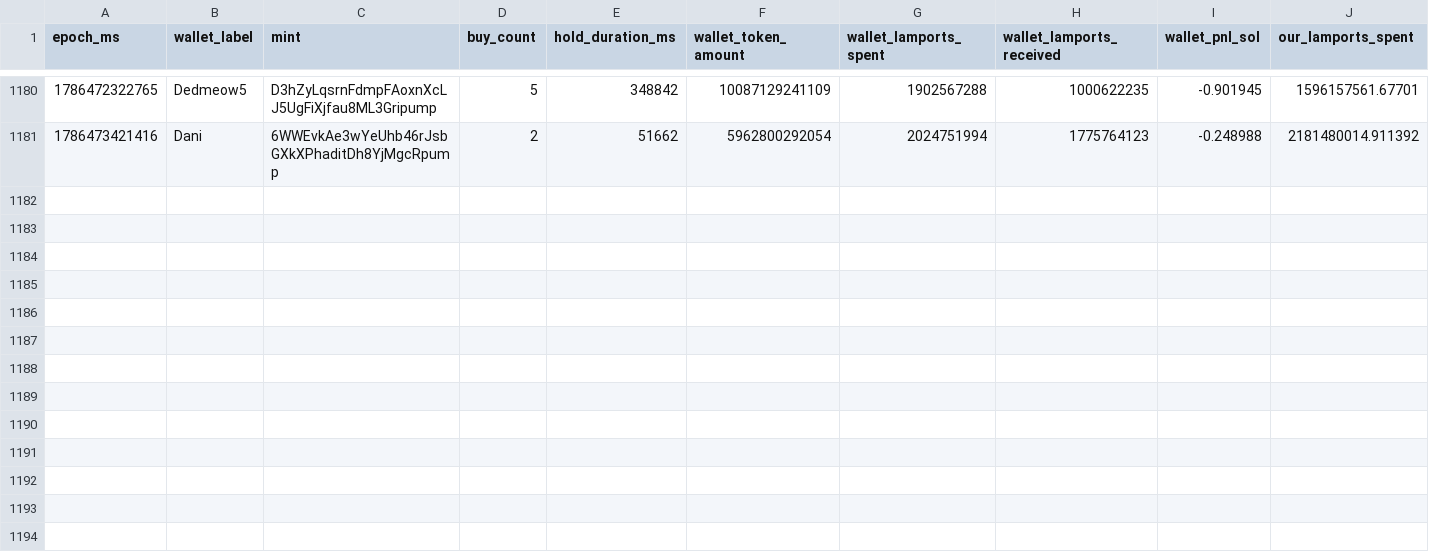
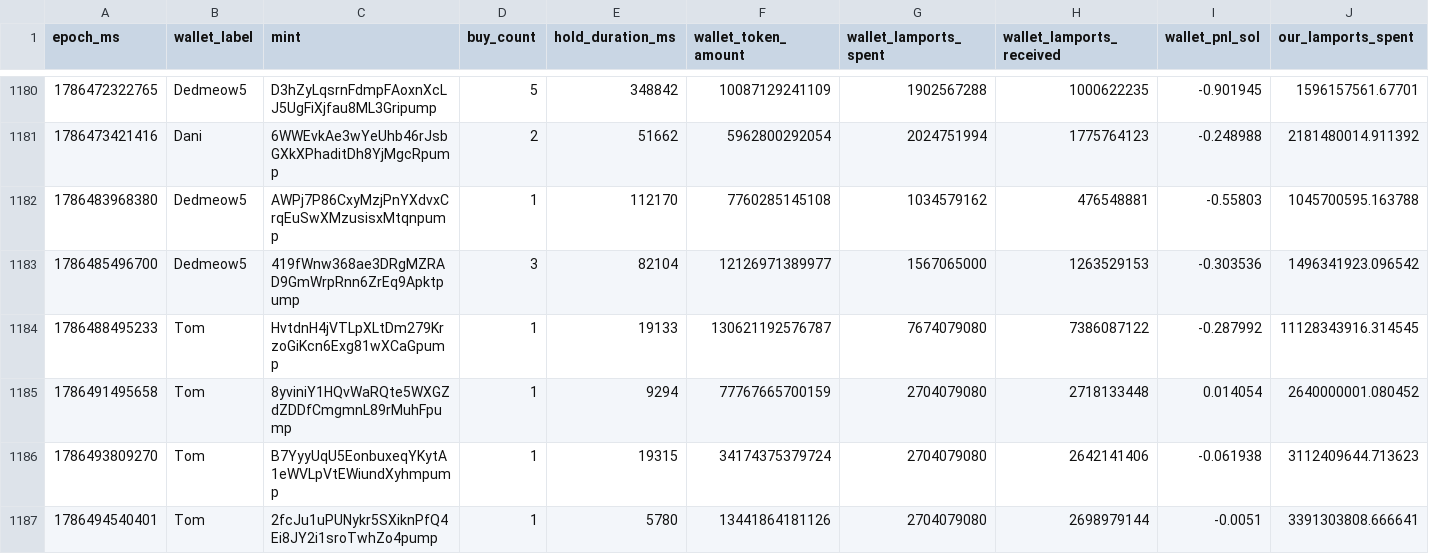
Before and after one commit to dturnover/solana-copy-trader, a CSV file: reports/paper_trades_final.csv, drawn as a sheet; only a part is shown, gaps mark what is left out; rows hold the shown columns only; the diff names each change by its address in the sheet, - before the commit and + after, or states it on an @@ line.

```diff
--- a/reports/paper_trades_final.csv
+++ b/reports/paper_trades_final.csv
+row 1182: 1786483968380 | Dedmeow5 | AWPj7P86CxyMzjPnYXdvxCrqEuSwXMzusisxMtqnpump | 1 | 112170 | 7760285145108 | 1034579162 | 476548881 | -0.55803 | 1045700595.163788
+row 1183: 1786485496700 | Dedmeow5 | 419fWnw368ae3DRgMZRAD9GmWrpRnn6ZrEq9Apktpump | 3 | 82104 | 12126971389977 | 1567065000 | 1263529153 | -0.303536 | 1496341923.096542
+row 1184: 1786488495233 | Tom | HvtdnH4jVTLpXLtDm279KrzoGiKcn6Exg81wXCaGpump | 1 | 19133 | 130621192576787 | 7674079080 | 7386087122 | -0.287992 | 11128343916.314545
+row 1185: 1786491495658 | Tom | 8yviniY1HQvWaRQte5WXGZdZDDfCmgmnL89rMuhFpump | 1 | 9294 | 77767665700159 | 2704079080 | 2718133448 | 0.014054 | 2640000001.080452
+row 1186: 1786493809270 | Tom | B7YyyUqU5EonbuxeqYKytA1eWVLpVtEWiundXyhmpump | 1 | 19315 | 34174375379724 | 2704079080 | 2642141406 | -0.061938 | 3112409644.713623
+row 1187: 1786494540401 | Tom | 2fcJu1uPUNykr5SXiknPfQ4Ei8JY2i1sroTwhZo4pump | 1 | 5780 | 13441864181126 | 2704079080 | 2698979144 | -0.0051 | 3391303808.666641
```
